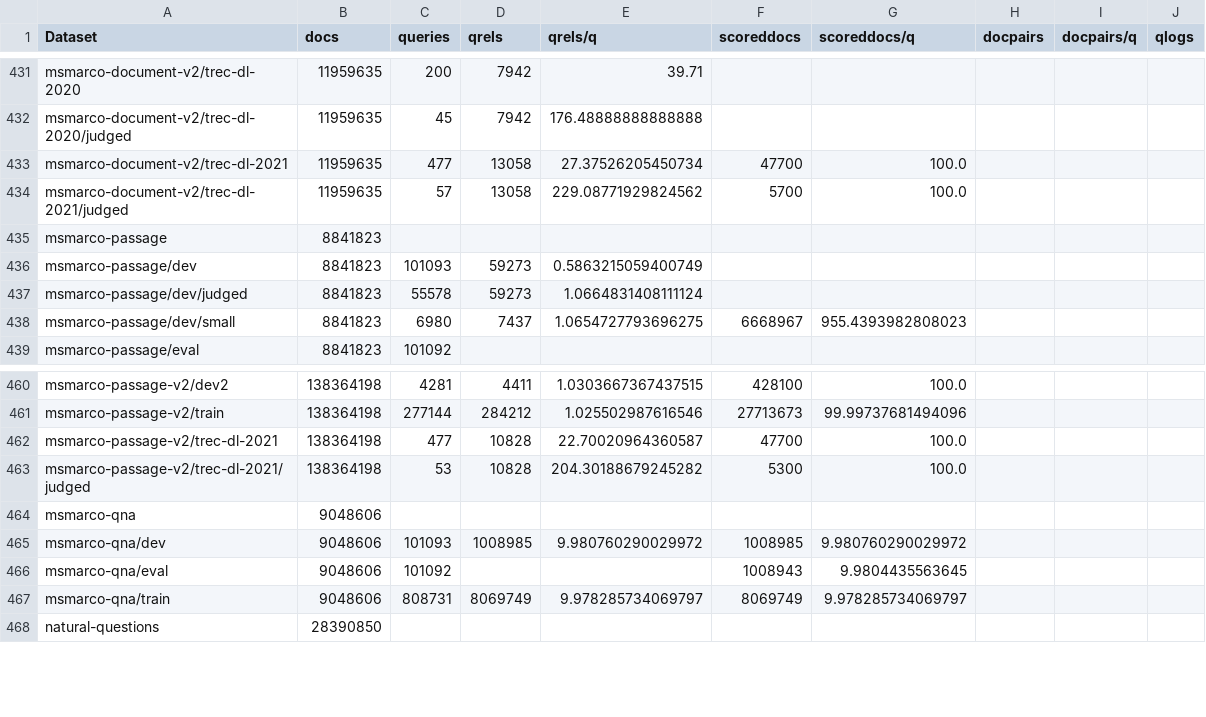
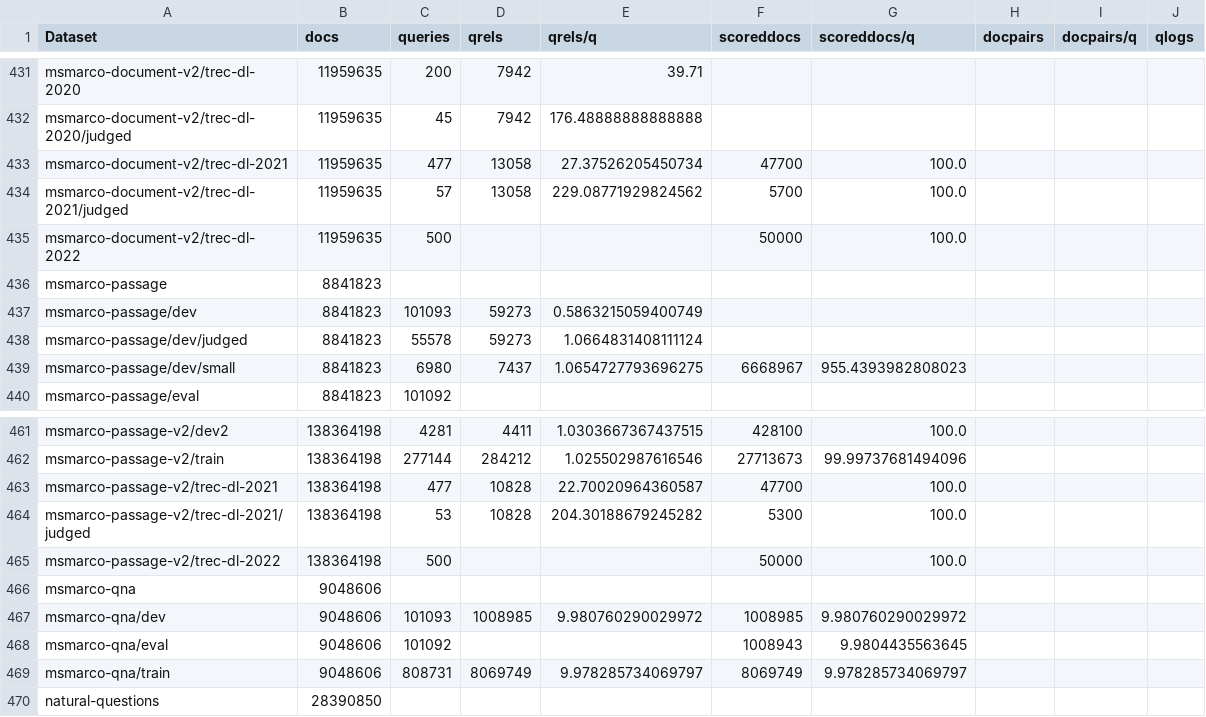
Before and after one commit to seanmacavaney/ir-datasets.com, a CSV file: docs/master/counts.csv, drawn as a sheet; only a part is shown, gaps mark what is left out.

Commit message:
changes corresponding with https://github.com/allenai/ir_datasets/pull/200

```diff
--- a/docs/master/counts.csv
+++ b/docs/master/counts.csv
@@ -434,2 +434,3 @@ msmarco-document-v2/trec-dl-2021,11959635,477,13058,27.37526205450734,47700,100.
 msmarco-document-v2/trec-dl-2021/judged,11959635,57,13058,229.08771929824562,5700,100.0,,,
+msmarco-document-v2/trec-dl-2022,11959635,500,,,50000,100.0,,,
 msmarco-passage,8841823,,,,,,,,
@@ -463,2 +464,3 @@ msmarco-passage-v2/trec-dl-2021,138364198,477,10828,22.70020964360587,47700,100.
 msmarco-passage-v2/trec-dl-2021/judged,138364198,53,10828,204.30188679245282,5300,100.0,,,
+msmarco-passage-v2/trec-dl-2022,138364198,500,,,50000,100.0,,,
 msmarco-qna,9048606,,,,,,,,
```
Also changed, not shown: 5 other files.
